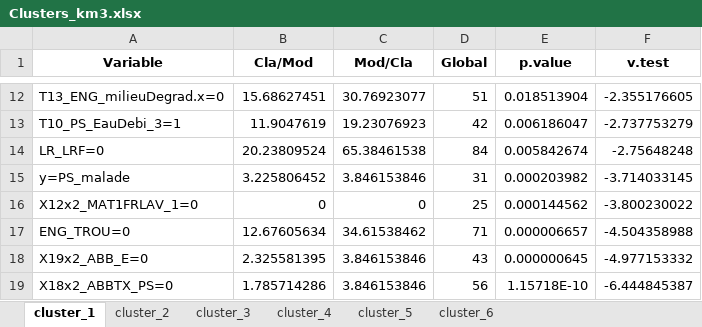
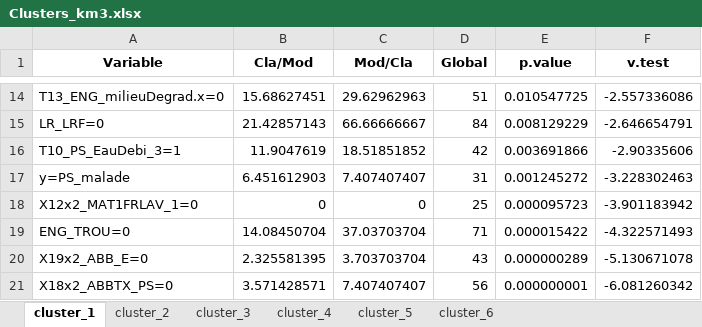
Before and after one commit to ClementYvernault/Projet_Stat_2025_modelisation, an Excel workbook: mb-pls/Clusters_km3.xlsx, sheet cluster_1, drawn as a sheet; only a part is shown, gaps mark what is left out; values as stored, in another font and other column widths than the file's, no borders; removed rows and columns are numbered as before the commit, all else as after; the diff covers the shown part only; the diff names each change by its address in the sheet, - before the commit and + after, or states it on an @@ line.

```diff
--- a/mb-pls/Clusters_km3.xlsx (sheet cluster_1)
+++ b/mb-pls/Clusters_km3.xlsx (sheet cluster_1)
-C14 (Mod/Cla): 30.76923077
+C14 (Mod/Cla): 29.62962963
-E14 (p.value): 0.018513904
+E14 (p.value): 0.010547725
-F14 (v.test): -2.355176605
+F14 (v.test): -2.557336086
+row 15: LR_LRF=0 | 21.42857143 | 66.66666667 | 84 | 0.008129229 | -2.646654791
-C16 (Mod/Cla): 19.23076923
+C16 (Mod/Cla): 18.51851852
-E16 (p.value): 0.006186047
+E16 (p.value): 0.003691866
-F16 (v.test): -2.737753279
+F16 (v.test): -2.90335606
-row 14: LR_LRF=0 | 20.23809524 | 65.38461538 | 84 | 0.005842674 | -2.75648248
-B17 (Cla/Mod): 3.225806452
+B17 (Cla/Mod): 6.451612903
-C17 (Mod/Cla): 3.846153846
+C17 (Mod/Cla): 7.407407407
-E17 (p.value): 0.000203982
+E17 (p.value): 0.001245272
-F17 (v.test): -3.714033145
+F17 (v.test): -3.228302463
-E18 (p.value): 0.000144562
+E18 (p.value): 0.000095723
-F18 (v.test): -3.800230022
+F18 (v.test): -3.901183942
-B19 (Cla/Mod): 12.67605634
+B19 (Cla/Mod): 14.08450704
-C19 (Mod/Cla): 34.61538462
+C19 (Mod/Cla): 37.03703704
-E19 (p.value): 0.000006657
+E19 (p.value): 0.000015422
-F19 (v.test): -4.504358988
+F19 (v.test): -4.322571493
-C20 (Mod/Cla): 3.846153846
+C20 (Mod/Cla): 3.703703704
-E20 (p.value): 0.000000645
+E20 (p.value): 0.000000289
-F20 (v.test): -4.977153332
+F20 (v.test): -5.130671078
-B21 (Cla/Mod): 1.785714286
+B21 (Cla/Mod): 3.571428571
-C21 (Mod/Cla): 3.846153846
+C21 (Mod/Cla): 7.407407407
-E21 (p.value): 1.15718E-10
+E21 (p.value): 0.000000001
-F21 (v.test): -6.444845387
+F21 (v.test): -6.081260342
```
Also changed, not shown: 4 added rows, 2 removed rows and 26 edited cells elsewhere in this sheet, sheet cluster_5, sheet cluster_6, sheet cluster_2, sheet cluster_3, sheet cluster_4, 4 other files.
